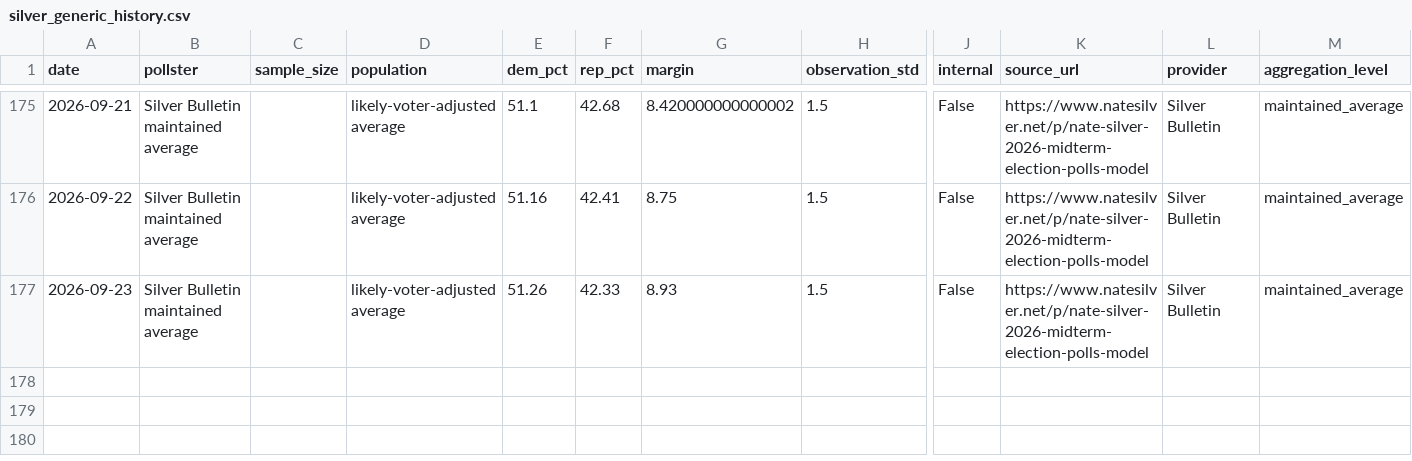
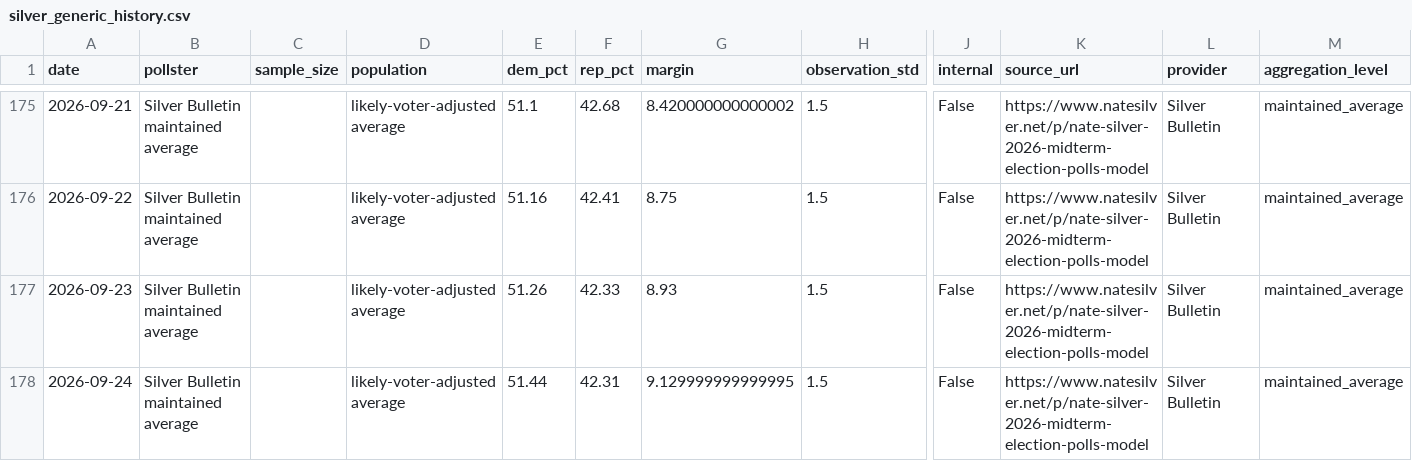
Before and after one commit to grantbw4/2026-midterms-forecast, a CSV file: data/processed/silver_generic_history.csv, drawn as a sheet; only a part is shown, gaps mark what is left out; rows hold the shown columns only; the diff names each change by its address in the sheet, - before the commit and + after, or states it on an @@ line.

```diff
--- a/data/processed/silver_generic_history.csv
+++ b/data/processed/silver_generic_history.csv
+row 178: 2026-09-24 | Silver Bulletin maintained average |  | likely-voter-adjusted average | 51.44 | 42.31 | 9.129999999999995 | 1.5 | False | https://www.natesilver.net/p/nate-silver-2026-midterm-election-polls-model | Silver Bulletin | maintained_average
```
Also changed, not shown: data/processed/silver_generic_polls.csv, data/processed/silver_race_averages.csv, 13 other files.
